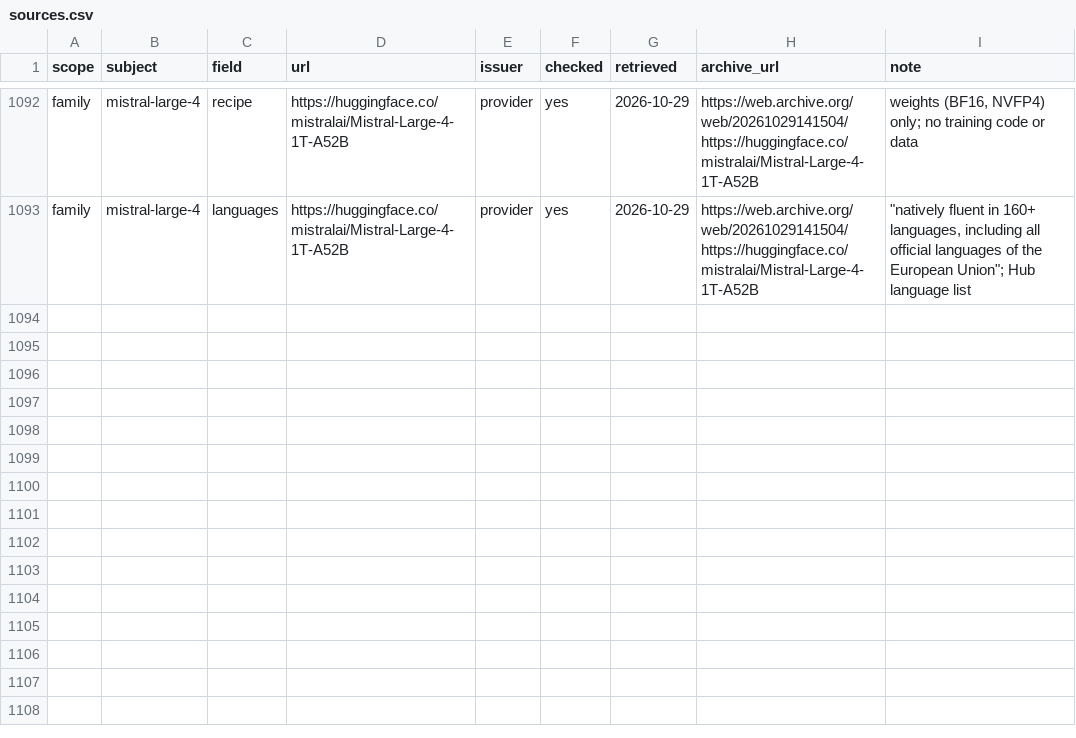
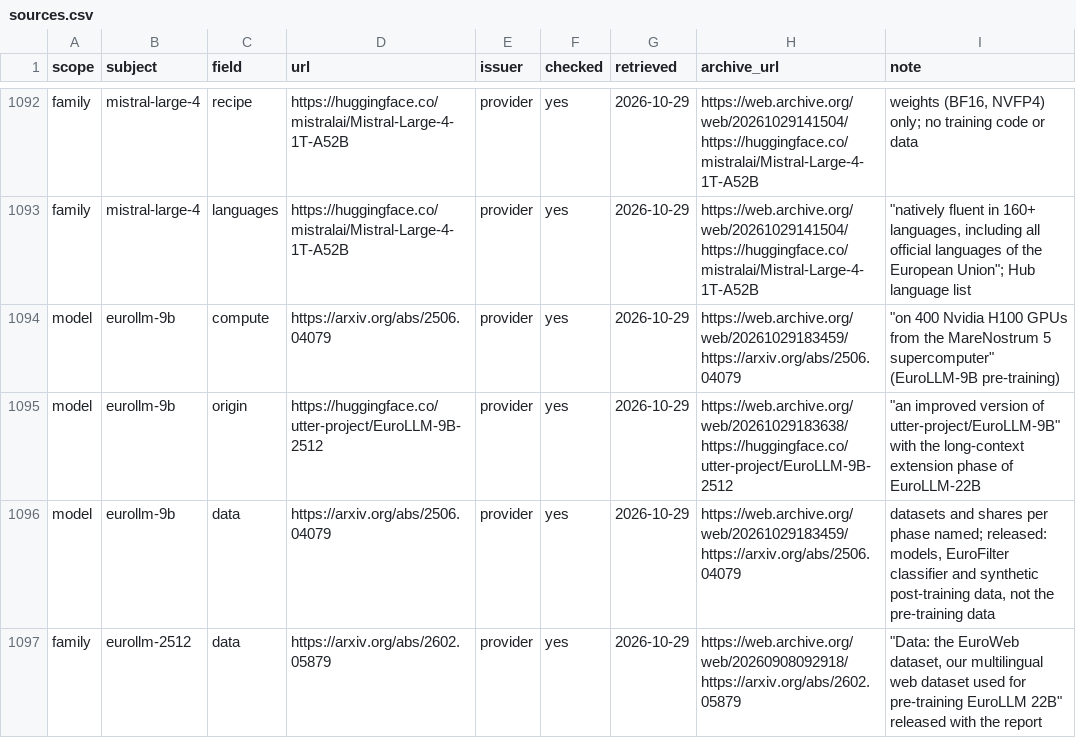
Before and after one commit to here-be-dragons-ai/sovereign-models, a CSV file: data/sources.csv, drawn as a sheet; only a part is shown, gaps mark what is left out; the diff names each change by its address in the sheet, - before the commit and + after, or states it on an @@ line.

```diff
--- a/data/sources.csv
+++ b/data/sources.csv
+row 1094: model | eurollm-9b | compute | https://arxiv.org/abs/2506.04079 | provider | yes | 2026-10-29 | https://web.archive.org/web/20261029183459/https://arxiv.org/abs/2506.04079 | "on 400 Nvidia H100 GPUs from the MareNostrum 5 supercomputer" (EuroLLM-9B pre-training)
+row 1095: model | eurollm-9b | origin | https://huggingface.co/utter-project/EuroLLM-9B-2512 | provider | yes | 2026-10-29 | https://web.archive.org/web/20261029183638/https://huggingface.co/utter-project/EuroLLM-9B-2512 | "an improved version of utter-project/EuroLLM-9B" with the long-context extension phase of EuroLLM-22B
+row 1096: model | eurollm-9b | data | https://arxiv.org/abs/2506.04079 | provider | yes | 2026-10-29 | https://web.archive.org/web/20261029183459/https://arxiv.org/abs/2506.04079 | datasets and shares per phase named; released: models, EuroFilter classifier and synthetic post-training data, not the pre-training data
+row 1097: family | eurollm-2512 | data | https://arxiv.org/abs/2602.05879 | provider | yes | 2026-10-29 | https://web.archive.org/web/20260908092918/https://arxiv.org/abs/2602.05879 | "Data: the EuroWeb dataset, our multilingual web dataset used for pre-training EuroLLM 22B" released with the report
```
Also changed, not shown: data/changes.csv, data/families.csv, 19 other files.
